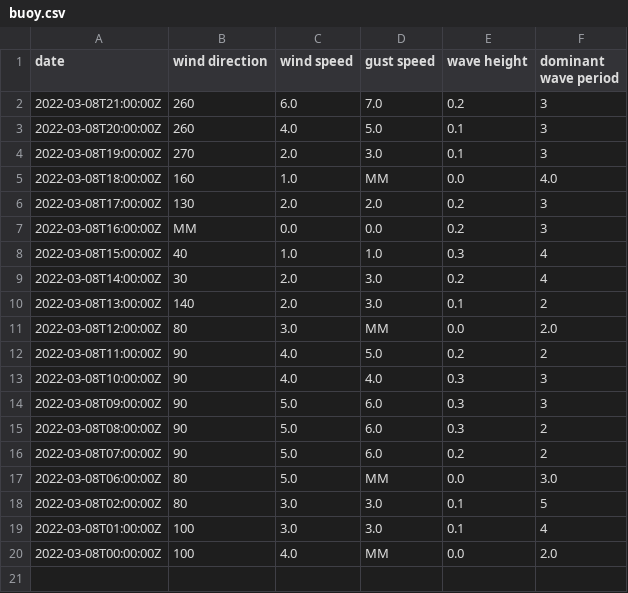
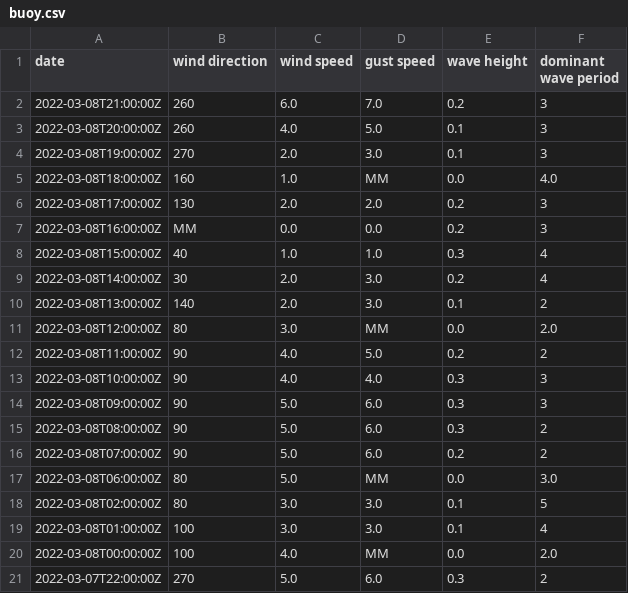
Before and after one commit to cyberdelia/halibut-bank, a CSV file: buoy.csv, drawn as a sheet; the diff names each change by its address in the sheet, - before the commit and + after, or states it on an @@ line.

Commit message:
Flat: latest data (2022-03-08T22:42:58.630Z) {   "date": "2022-03-08T22:42:58.630Z",   "files": [     {       "name": "buoy.csv",       "deltaBytes": 40,       "source": "https://www.ndbc.noaa.gov/data/realtime2/46146.txt"     },     {       "name": "buoy.tsv",       "deltaBytes": 0,       "source": "https://www.ndbc.noaa.gov/data/realtime2/46146.txt"     }   ] }

```diff
--- a/buoy.csv
+++ b/buoy.csv
+row 21: 2022-03-07T22:00:00Z | 270 | 5.0 | 6.0 | 0.3 | 2
```
Also changed, not shown: buoy.tsv.
